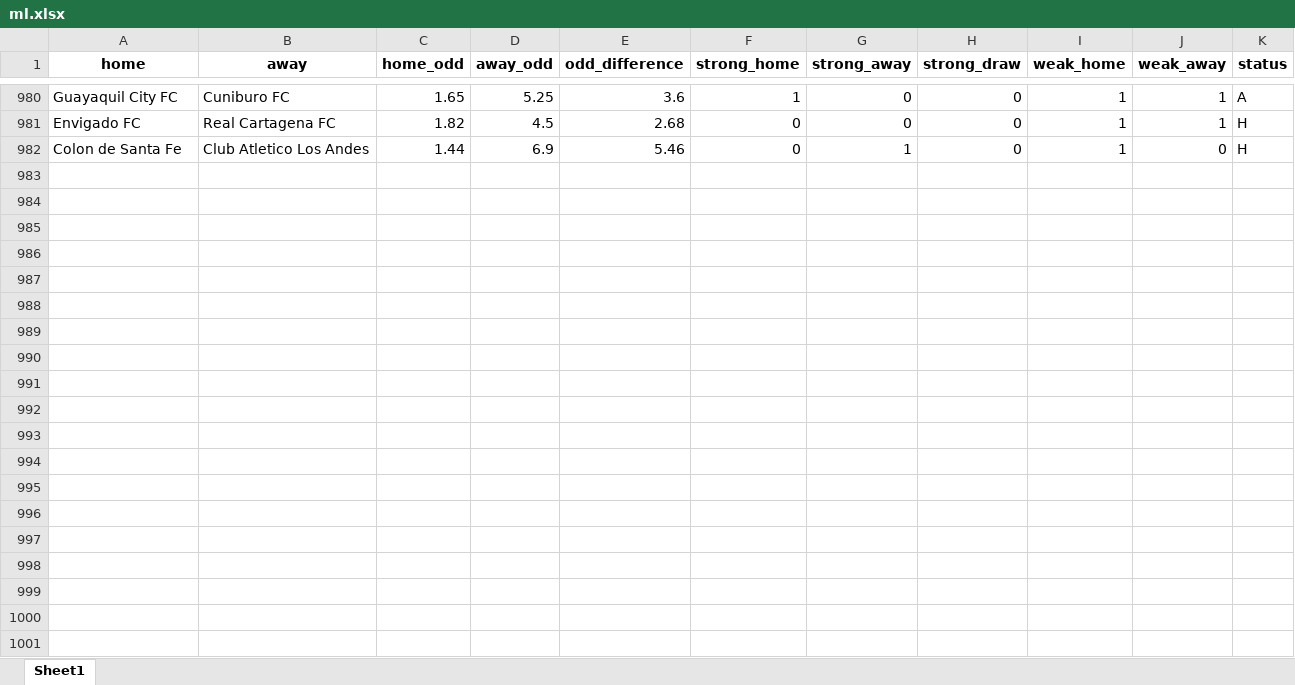
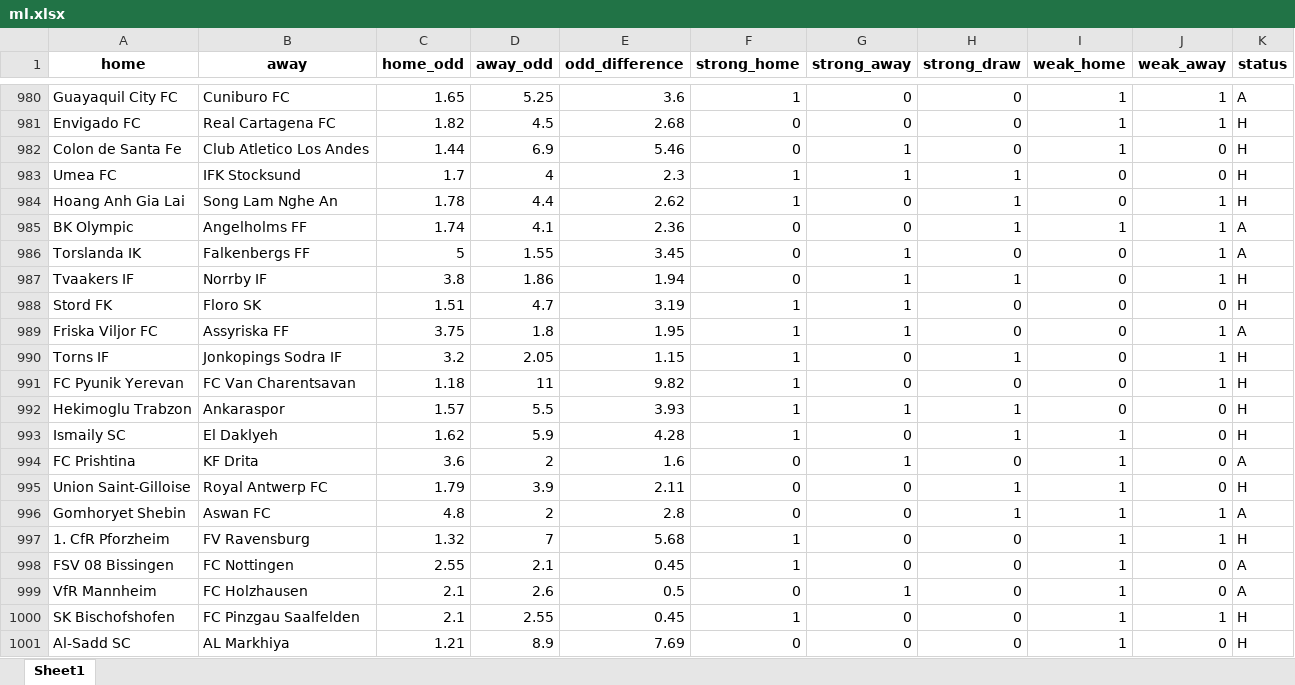
Before and after one commit to jbadonai/betting-predictions, an Excel workbook: ml.xlsx, sheet Sheet1, drawn as a sheet; only a part is shown, gaps mark what is left out; values as stored, in another font and other column widths than the file's, no borders; the diff covers the shown part only; the diff names each change by its address in the sheet, - before the commit and + after, or states it on an @@ line.

```diff
--- a/ml.xlsx (sheet Sheet1)
+++ b/ml.xlsx (sheet Sheet1)
+row 983: Umea FC | IFK Stocksund | 1.7 | 4 | 2.3 | 1 | 1 | 1 | 0 | 0 | H
+row 984: Hoang Anh Gia Lai | Song Lam Nghe An | 1.78 | 4.4 | 2.62 | 1 | 0 | 1 | 0 | 1 | H
+row 985: BK Olympic | Angelholms FF | 1.74 | 4.1 | 2.36 | 0 | 0 | 1 | 1 | 1 | A
+row 986: Torslanda IK | Falkenbergs FF | 5 | 1.55 | 3.45 | 0 | 1 | 0 | 0 | 1 | A
+row 987: Tvaakers IF | Norrby IF | 3.8 | 1.86 | 1.94 | 0 | 1 | 1 | 0 | 1 | H
+row 988: Stord FK | Floro SK | 1.51 | 4.7 | 3.19 | 1 | 1 | 0 | 0 | 0 | H
+row 989: Friska Viljor FC | Assyriska FF | 3.75 | 1.8 | 1.95 | 1 | 1 | 0 | 0 | 1 | A
+row 990: Torns IF | Jonkopings Sodra IF | 3.2 | 2.05 | 1.15 | 1 | 0 | 1 | 0 | 1 | H
+row 991: FC Pyunik Yerevan | FC Van Charentsavan | 1.18 | 11 | 9.82 | 1 | 0 | 0 | 0 | 1 | H
+row 992: Hekimoglu Trabzon | Ankaraspor | 1.57 | 5.5 | 3.93 | 1 | 1 | 1 | 0 | 0 | H
+row 993: Ismaily SC | El Daklyeh | 1.62 | 5.9 | 4.28 | 1 | 0 | 1 | 1 | 0 | H
+row 994: FC Prishtina | KF Drita | 3.6 | 2 | 1.6 | 0 | 1 | 0 | 1 | 0 | A
+row 995: Union Saint-Gilloise | Royal Antwerp FC | 1.79 | 3.9 | 2.11 | 0 | 0 | 1 | 1 | 0 | H
+row 996: Gomhoryet Shebin | Aswan FC | 4.8 | 2 | 2.8 | 0 | 0 | 1 | 1 | 1 | A
+row 997: 1. CfR Pforzheim | FV Ravensburg | 1.32 | 7 | 5.68 | 1 | 0 | 0 | 1 | 1 | H
+row 998: FSV 08 Bissingen | FC Nottingen | 2.55 | 2.1 | 0.45 | 1 | 0 | 0 | 1 | 0 | A
+row 999: VfR Mannheim | FC Holzhausen | 2.1 | 2.6 | 0.5 | 0 | 1 | 0 | 1 | 0 | A
+row 1000: SK Bischofshofen | FC Pinzgau Saalfelden | 2.1 | 2.55 | 0.45 | 1 | 0 | 0 | 1 | 1 | H
+row 1001: Al-Sadd SC | AL Markhiya | 1.21 | 8.9 | 7.69 | 0 | 0 | 0 | 1 | 0 | H
```
Also changed, not shown: 136 added rows elsewhere in this sheet, bak/ml.xlsx, bak/ml_bb.xlsx, 33 other files.
